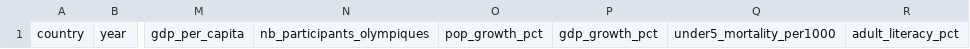
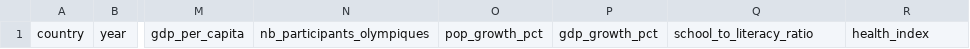
Before and after one commit to olifat2/data_viz_challenge, a CSV file: notebooks/datasets/final/anomalies_2.csv, drawn as a sheet; only a part is shown, gaps mark what is left out; the diff names each change by its address in the sheet, - before the commit and + after, or states it on an @@ line.

```diff
--- a/notebooks/datasets/final/anomalies_2.csv
+++ b/notebooks/datasets/final/anomalies_2.csv
-Q1: under5_mortality_per1000
+Q1: school_to_literacy_ratio
-R1: adult_literacy_pct
+R1: health_index
```
Also changed, not shown: notebooks/datasets/final/glossaire_variables.csv, 7 other files.
